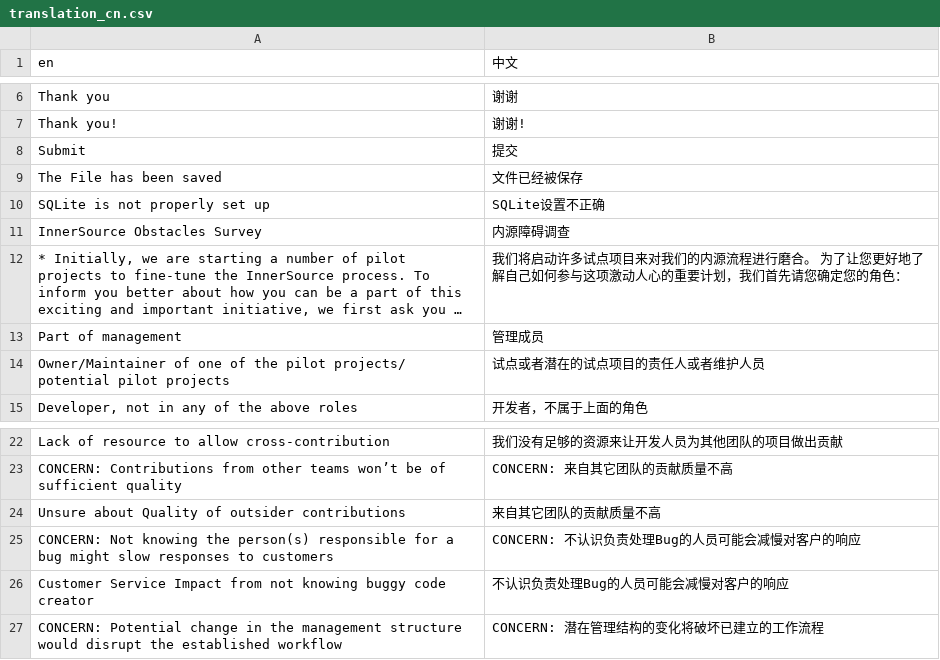
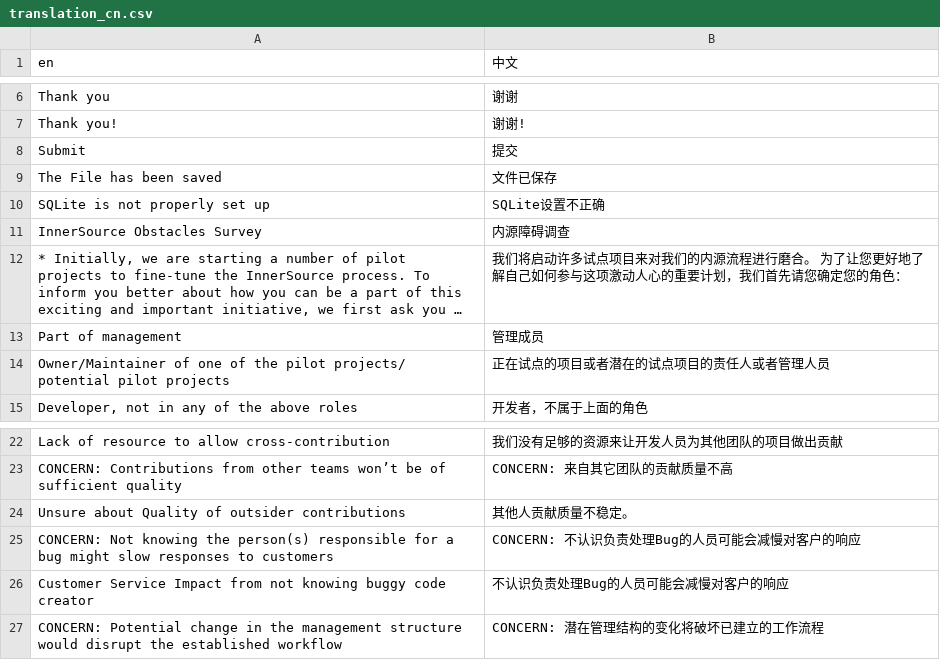
Before and after one commit to SFI-Lero/TREES-InnerSource_Obstacles_Survey, a CSV file: data/translation_cn.csv, drawn as a sheet; only a part is shown, gaps mark what is left out; long unchanged cells end in …; the diff names each change by its address in the sheet, - before the commit and + after, or states it on an @@ line.

Commit message:
Modified some Chinese translations.
Modified some Chinese translations.

```diff
--- a/data/translation_cn.csv
+++ b/data/translation_cn.csv
-B9 (中文): 文件已经被保存
+B9 (中文): 文件已保存
-B14 (中文): 试点或者潜在的试点项目的责任人或者维护人员
+B14 (中文): 正在试点的项目或者潜在的试点项目的责任人或者管理人员
-B24 (中文): 来自其它团队的贡献质量不高
+B24 (中文): 其他人贡献质量不稳定。
```
